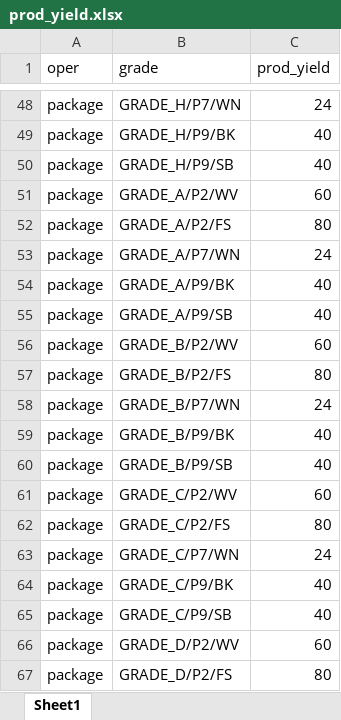
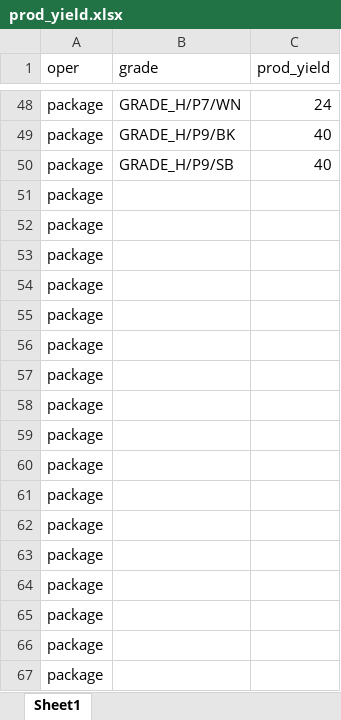
Before and after one commit to lepetitprinz/production-scheduling-optimization-app, an Excel workbook: data/prod_yield.xlsx, sheet Sheet1, drawn as a sheet; only a part is shown, gaps mark what is left out; values as stored, in another font and other column widths than the file's, no borders; the diff covers the shown part only; the diff names each change by its address in the sheet, - before the commit and + after, or states it on an @@ line.

Commit message:
20.03.06 KYJ

```diff
--- a/data/prod_yield.xlsx (sheet Sheet1)
+++ b/data/prod_yield.xlsx (sheet Sheet1)
-B51 (grade): GRADE_A/P2/WV
+B51 (grade): (empty)
-C51 (prod_yield): 60
+C51 (prod_yield): (empty)
-B52 (grade): GRADE_A/P2/FS
+B52 (grade): (empty)
-C52 (prod_yield): 80
+C52 (prod_yield): (empty)
-B53 (grade): GRADE_A/P7/WN
+B53 (grade): (empty)
-C53 (prod_yield): 24
+C53 (prod_yield): (empty)
-B54 (grade): GRADE_A/P9/BK
+B54 (grade): (empty)
-C54:C55 (prod_yield): 40
+C54:C55 (prod_yield): (empty)
-B55 (grade): GRADE_A/P9/SB
+B55 (grade): (empty)
-B56 (grade): GRADE_B/P2/WV
+B56 (grade): (empty)
-C56 (prod_yield): 60
+C56 (prod_yield): (empty)
-B57 (grade): GRADE_B/P2/FS
+B57 (grade): (empty)
-C57 (prod_yield): 80
+C57 (prod_yield): (empty)
-B58 (grade): GRADE_B/P7/WN
+B58 (grade): (empty)
-C58 (prod_yield): 24
+C58 (prod_yield): (empty)
-B59 (grade): GRADE_B/P9/BK
+B59 (grade): (empty)
-C59:C60 (prod_yield): 40
+C59:C60 (prod_yield): (empty)
-B60 (grade): GRADE_B/P9/SB
+B60 (grade): (empty)
-B61 (grade): GRADE_C/P2/WV
+B61 (grade): (empty)
-C61 (prod_yield): 60
+C61 (prod_yield): (empty)
-B62 (grade): GRADE_C/P2/FS
+B62 (grade): (empty)
-C62 (prod_yield): 80
+C62 (prod_yield): (empty)
-B63 (grade): GRADE_C/P7/WN
+B63 (grade): (empty)
-C63 (prod_yield): 24
+C63 (prod_yield): (empty)
-B64 (grade): GRADE_C/P9/BK
+B64 (grade): (empty)
-C64:C65 (prod_yield): 40
+C64:C65 (prod_yield): (empty)
-B65 (grade): GRADE_C/P9/SB
+B65 (grade): (empty)
-B66 (grade): GRADE_D/P2/WV
+B66 (grade): (empty)
-C66 (prod_yield): 60
+C66 (prod_yield): (empty)
-B67 (grade): GRADE_D/P2/FS
+B67 (grade): (empty)
-C67 (prod_yield): 80
+C67 (prod_yield): (empty)
```
Also changed, not shown: 8 moved rows and 46 edited cells elsewhere in this sheet.
